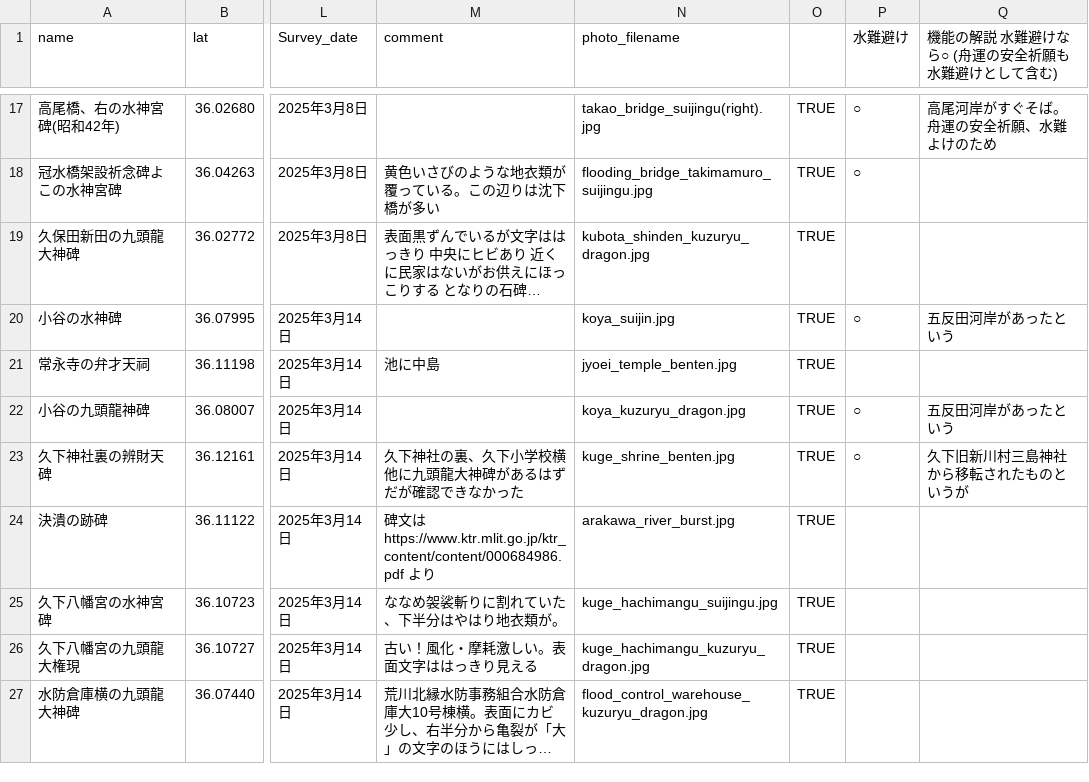
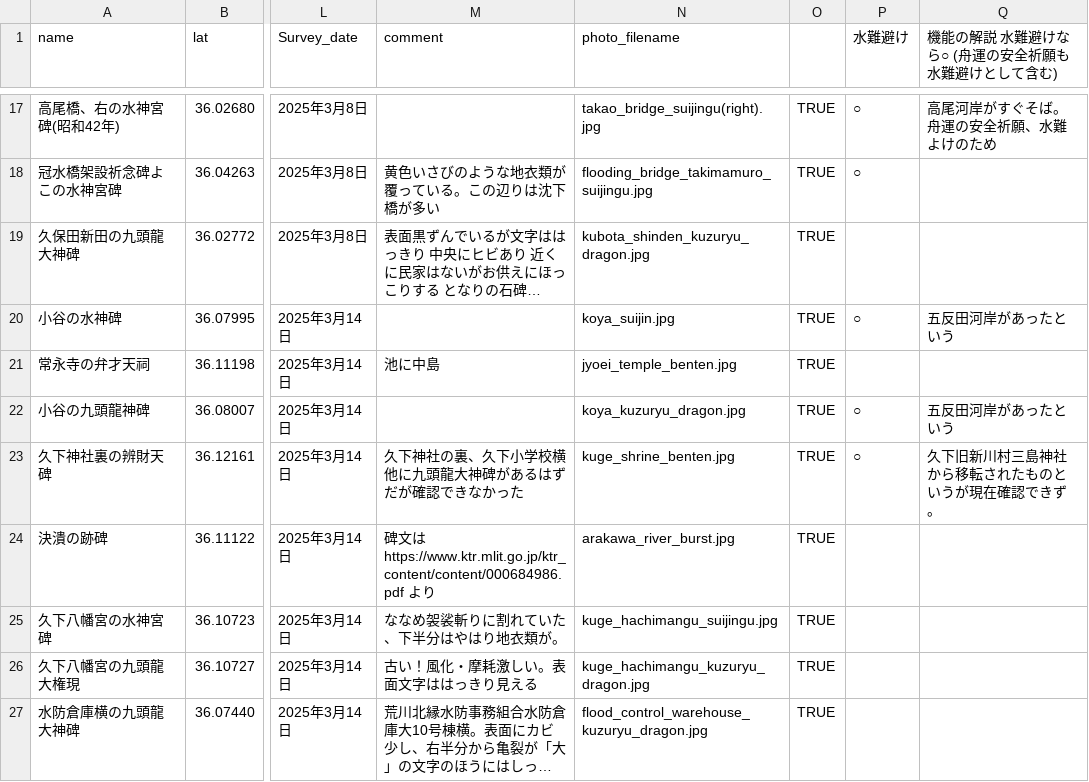
Before and after one commit to research-river/suijin_monument, a CSV file: restart.csv, drawn as a sheet; only a part is shown, gaps mark what is left out; long unchanged cells end in …; the diff covers the shown part only; the diff names each change by its address in the sheet, - before the commit and + after, or states it on an @@ line.

```diff
--- a/restart.csv
+++ b/restart.csv
-Q23: 久下旧新川村三島神社から移転されたものというが
+Q23: 久下旧新川村三島神社から移転されたものというが現在確認できず。
```
Also changed, not shown: 26 edited cells elsewhere in this file, 3 other files.
